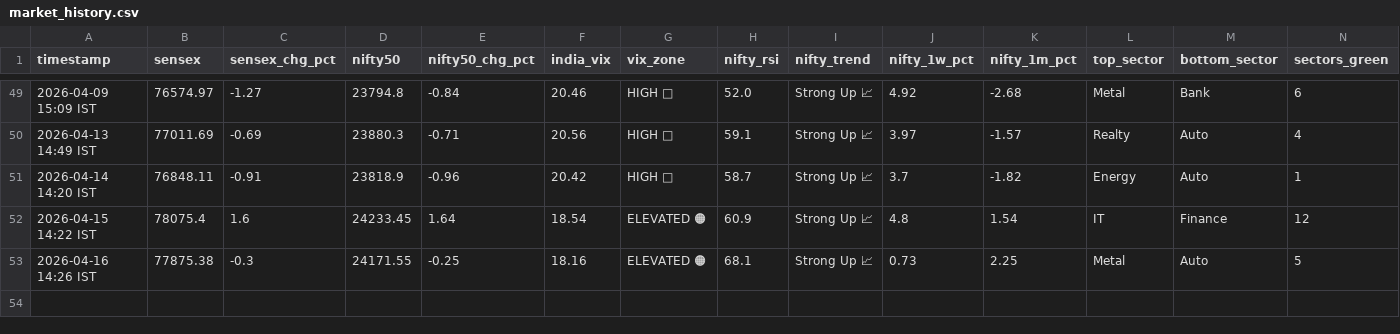
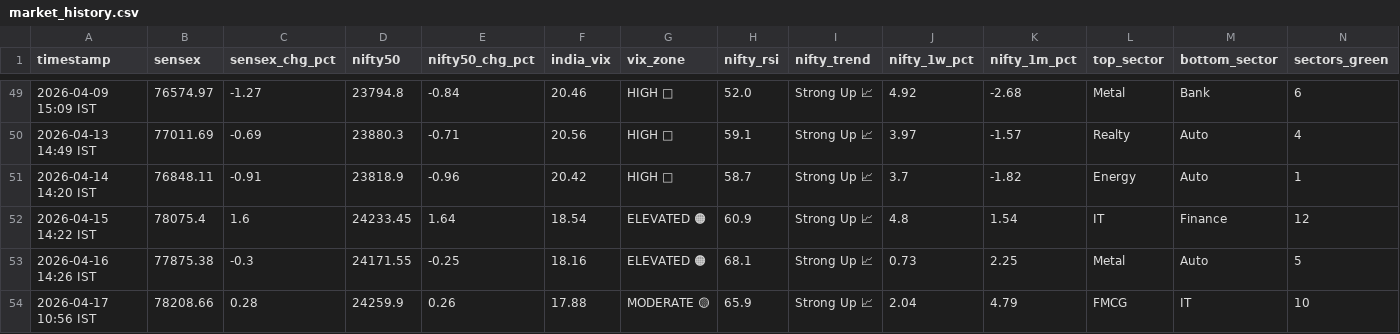
Before and after one commit to tester2021test/market_tracker, a CSV file: data/market_history.csv, drawn as a sheet; only a part is shown, gaps mark what is left out; rows hold the shown columns only; the diff names each change by its address in the sheet, - before the commit and + after, or states it on an @@ line.

```diff
--- a/data/market_history.csv
+++ b/data/market_history.csv
+row 54: 2026-04-17 10:56 IST | 78208.66 | 0.28 | 24259.9 | 0.26 | 17.88 | MODERATE 🟡 | 65.9 | Strong Up 📈 | 2.04 | 4.79 | FMCG | IT | 10
```
